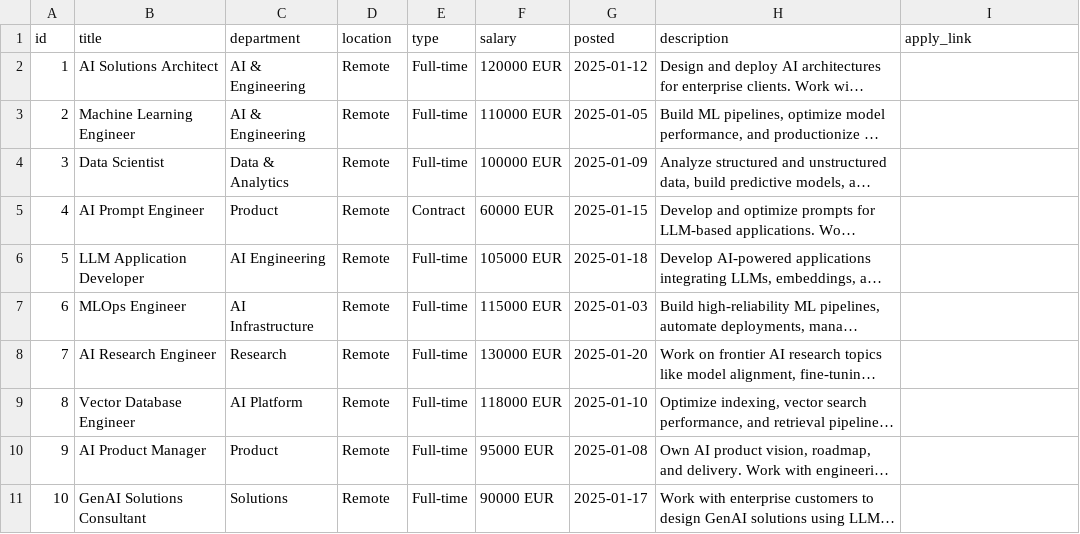
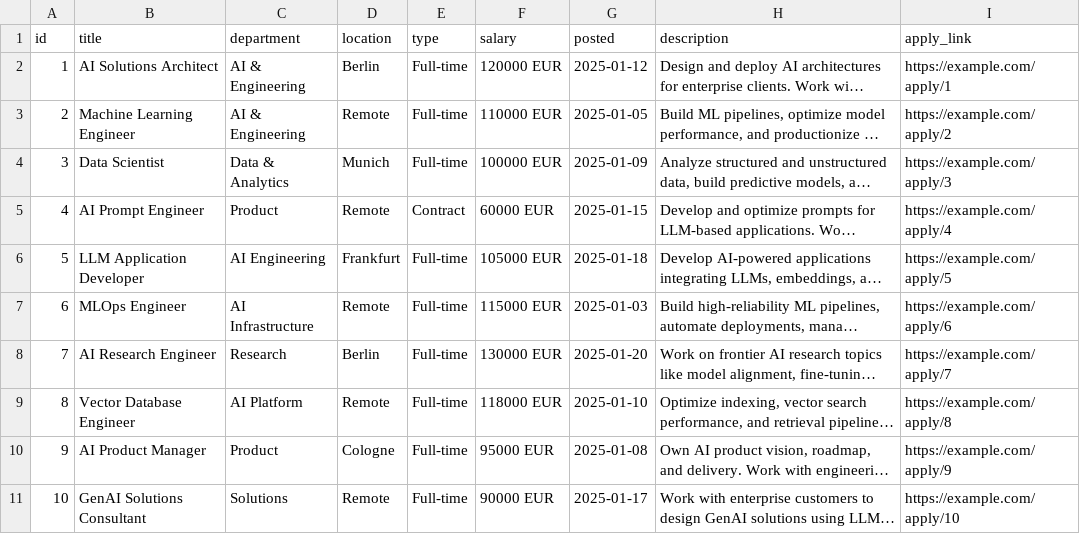
Before and after one commit to ngupta0901/NewSite, a CSV file: public/careers.csv, drawn as a sheet; long unchanged cells end in …; the diff names each change by its address in the sheet, - before the commit and + after, or states it on an @@ line.

```diff
--- a/public/careers.csv
+++ b/public/careers.csv
-D2 (location): Remote
+D2 (location): Berlin
-I2 (apply_link): (empty)
+I2 (apply_link): https://example.com/apply/1
-I3 (apply_link): (empty)
+I3 (apply_link): https://example.com/apply/2
-D4 (location): Remote
+D4 (location): Munich
-I4 (apply_link): (empty)
+I4 (apply_link): https://example.com/apply/3
-I5 (apply_link): (empty)
+I5 (apply_link): https://example.com/apply/4
-D6 (location): Remote
+D6 (location): Frankfurt
-I6 (apply_link): (empty)
+I6 (apply_link): https://example.com/apply/5
-I7 (apply_link): (empty)
+I7 (apply_link): https://example.com/apply/6
-D8 (location): Remote
+D8 (location): Berlin
-I8 (apply_link): (empty)
+I8 (apply_link): https://example.com/apply/7
-I9 (apply_link): (empty)
+I9 (apply_link): https://example.com/apply/8
-D10 (location): Remote
+D10 (location): Cologne
-I10 (apply_link): (empty)
+I10 (apply_link): https://example.com/apply/9
-I11 (apply_link): (empty)
+I11 (apply_link): https://example.com/apply/10
```
Also changed, not shown: 9 other files.
